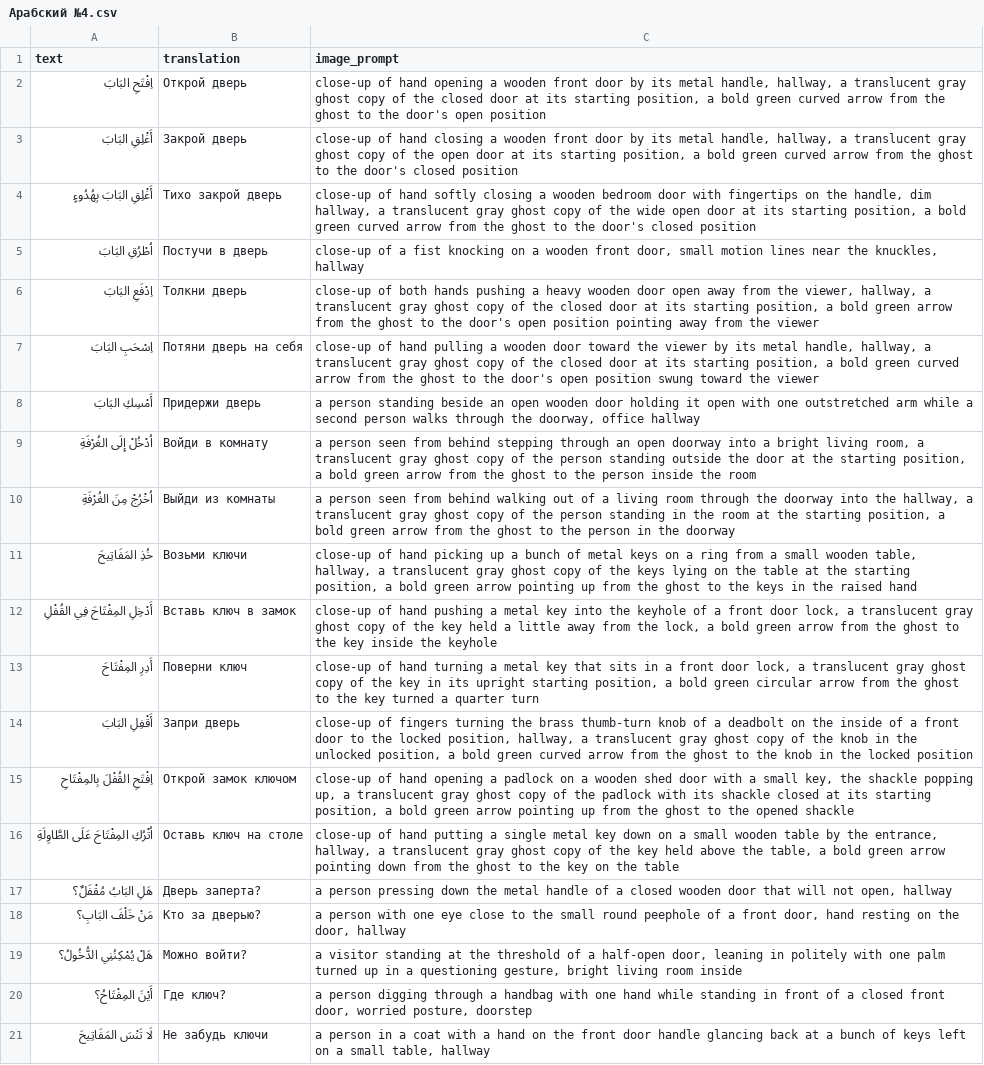
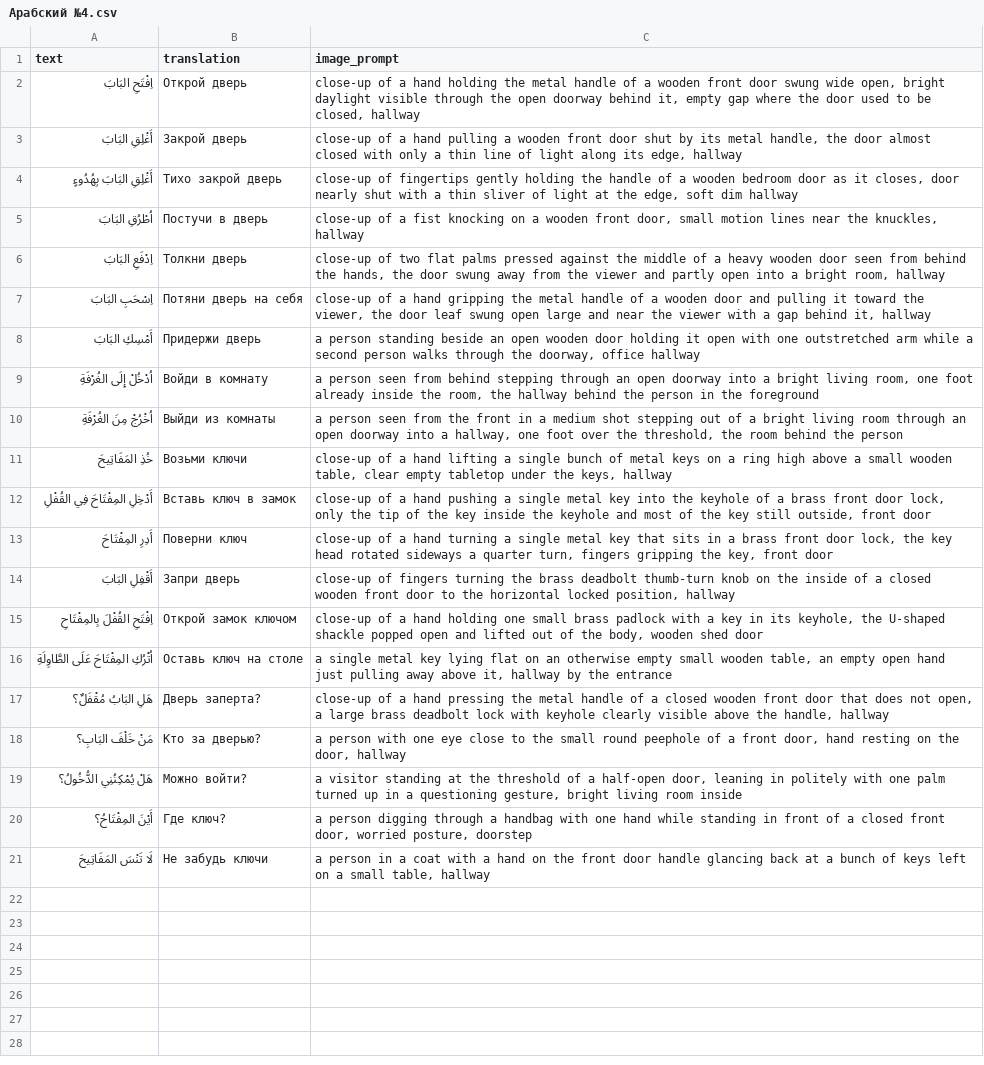
Before and after one commit to islamgadzhialiew-pixel/fc-kaggle, a CSV file: Арабский №4.csv, drawn as a sheet; the diff names each change by its address in the sheet, - before the commit and + after, or states it on an @@ line.

```diff
--- a/Арабский №4.csv
+++ b/Арабский №4.csv
-C2 (image_prompt): close-up of hand opening a wooden front door by its metal handle, hallway, a translucent gray ghost copy of the closed door at its starting position, a bold green curved arrow from the ghost to the door's open position
+C2 (image_prompt): close-up of a hand holding the metal handle of a wooden front door swung wide open, bright daylight visible through the open doorway behind it, empty gap where the door used to be closed, hallway
-C3 (image_prompt): close-up of hand closing a wooden front door by its metal handle, hallway, a translucent gray ghost copy of the open door at its starting position, a bold green curved arrow from the ghost to the door's closed position
+C3 (image_prompt): close-up of a hand pulling a wooden front door shut by its metal handle, the door almost closed with only a thin line of light along its edge, hallway
-C4 (image_prompt): close-up of hand softly closing a wooden bedroom door with fingertips on the handle, dim hallway, a translucent gray ghost copy of the wide open door at its starting position, a bold green curved arrow from the ghost to the door's closed position
+C4 (image_prompt): close-up of fingertips gently holding the handle of a wooden bedroom door as it closes, door nearly shut with a thin sliver of light at the edge, soft dim hallway
-C6 (image_prompt): close-up of both hands pushing a heavy wooden door open away from the viewer, hallway, a translucent gray ghost copy of the closed door at its starting position, a bold green arrow from the ghost to the door's open position pointing away from the viewer
+C6 (image_prompt): close-up of two flat palms pressed against the middle of a heavy wooden door seen from behind the hands, the door swung away from the viewer and partly open into a bright room, hallway
-C7 (image_prompt): close-up of hand pulling a wooden door toward the viewer by its metal handle, hallway, a translucent gray ghost copy of the closed door at its starting position, a bold green curved arrow from the ghost to the door's open position swung toward the viewer
+C7 (image_prompt): close-up of a hand gripping the metal handle of a wooden door and pulling it toward the viewer, the door leaf swung open large and near the viewer with a gap behind it, hallway
-C9 (image_prompt): …living room, a translucent gray ghost copy of the person standing outside the door at the starting position, a bold green arrow from the ghost to the person inside the room
+C9 (image_prompt): …living room, one foot already inside the room, the hallway behind the person in the foreground
-C10 (image_prompt): …seen from behind walking out of a living room through the doorway into the hallway, a translucent gray ghost copy of the person standing in the room at the starting position, a bold green arrow from the ghost to the person in the doorway
+C10 (image_prompt): …seen from the front in a medium shot stepping out of a bright living room through an open doorway into a hallway, one foot over the threshold, the room behind the person
-C11 (image_prompt): close-up of hand picking up a bunch of metal keys on a ring from a small wooden table, hallway, a translucent gray ghost copy of the keys lying on the table at the starting position, a bold green arrow pointing up from the ghost to the keys in the raised hand
+C11 (image_prompt): close-up of a hand lifting a single bunch of metal keys on a ring high above a small wooden table, clear empty tabletop under the keys, hallway
-C12 (image_prompt): close-up of hand pushing a metal key into the keyhole of a front door lock, a translucent gray ghost copy of the key held a little away from the lock, a bold green arrow from the ghost to the key inside the keyhole
+C12 (image_prompt): close-up of a hand pushing a single metal key into the keyhole of a brass front door lock, only the tip of the key inside the keyhole and most of the key still outside, front door
-C13 (image_prompt): close-up of hand turning a metal key that sits in a front door lock, a translucent gray ghost copy of the key in its upright starting position, a bold green circular arrow from the ghost to the key turned a quarter turn
+C13 (image_prompt): close-up of a hand turning a single metal key that sits in a brass front door lock, the key head rotated sideways a quarter turn, fingers gripping the key, front door
-C14 (image_prompt): …the brass thumb-turn knob of a deadbolt on the inside of a front door to the locked position, hallway, a translucent gray ghost copy of the knob in the unlocked position, a bold green curved arrow from the ghost to the knob in the locked position
+C14 (image_prompt): …the brass deadbolt thumb-turn knob on the inside of a closed wooden front door to the horizontal locked position, hallway
-C15 (image_prompt): close-up of hand opening a padlock on a wooden shed door with a small key, the shackle popping up, a translucent gray ghost copy of the padlock with its shackle closed at its starting position, a bold green arrow pointing up from the ghost to the opened shackle
+C15 (image_prompt): close-up of a hand holding one small brass padlock with a key in its keyhole, the U-shaped shackle popped open and lifted out of the body, wooden shed door
-C16 (image_prompt): close-up of hand putting a single metal key down on a small wooden table by the entrance, hallway, a translucent gray ghost copy of the key held above the table, a bold green arrow pointing down from the ghost to the key on the table
+C16 (image_prompt): a single metal key lying flat on an otherwise empty small wooden table, an empty open hand just pulling away above it, hallway by the entrance
-C17 (image_prompt): a person pressing down the metal handle of a closed wooden door that will not open, hallway
+C17 (image_prompt): close-up of a hand pressing the metal handle of a closed wooden front door that does not open, a large brass deadbolt lock with keyhole clearly visible above the handle, hallway
```
Also changed, not shown: Арабский №2.csv, Арабский №6.csv, 12 other files.
